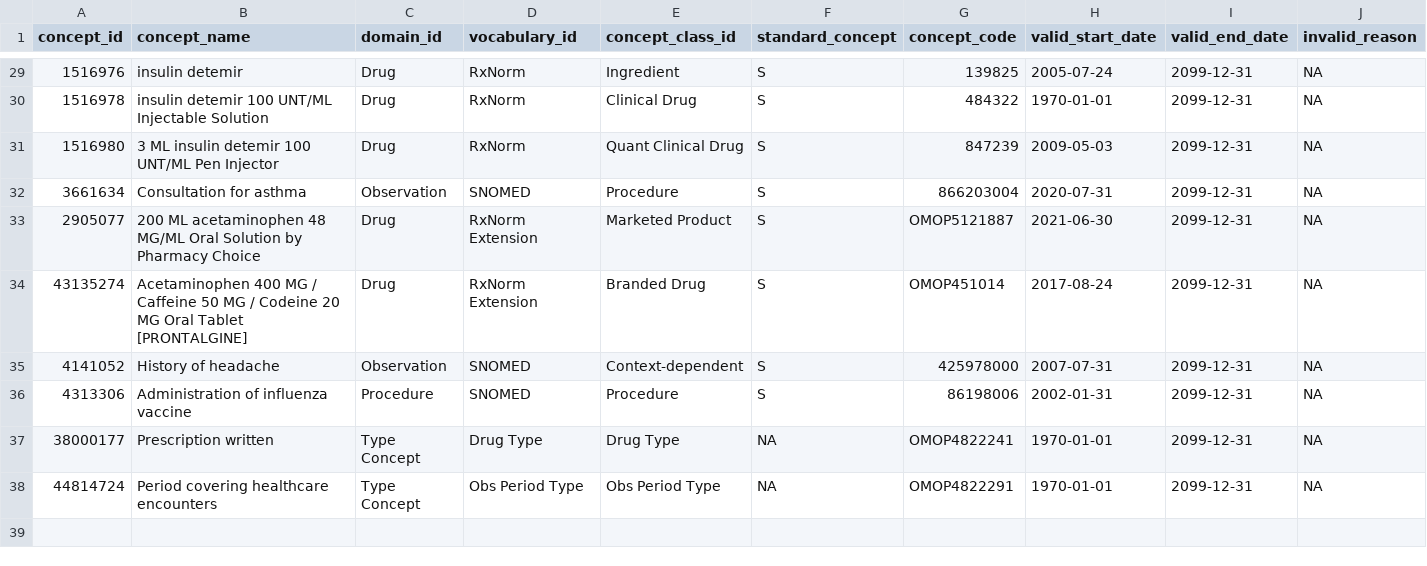
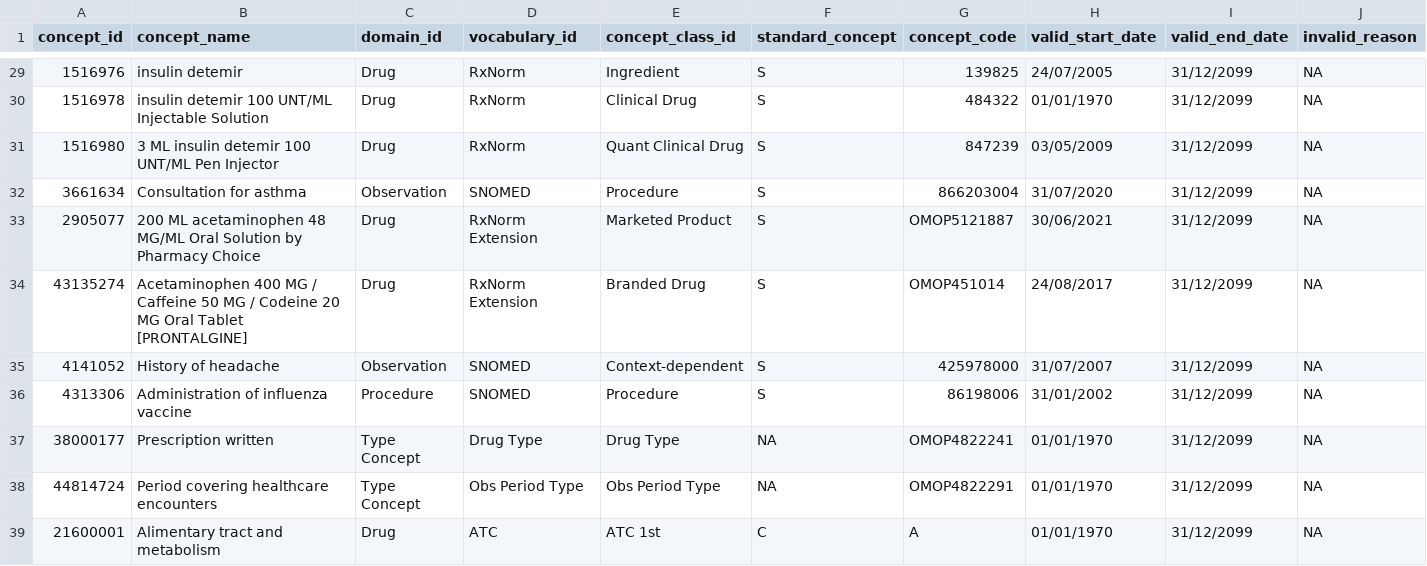
Before and after one commit to darwin-eu-dev/DrugUtilisation, a CSV file: data-raw/concept.csv, drawn as a sheet; only a part is shown, gaps mark what is left out; the diff covers the shown part only.

Commit message:
vignette, date issue

```diff
--- a/data-raw/concept.csv
+++ b/data-raw/concept.csv
@@ -29,10 +29,11 @@ concept_id,concept_name,domain_id,vocabulary_id,concept_class_id,standard_concep
-1516976,insulin detemir,Drug,RxNorm,Ingredient,S,139825,2005-07-24,2099-12-31,NA
-1516978,insulin detemir 100 UNT/ML Injectable Solution,Drug,RxNorm,Clinical Drug,S,484322,1970-01-01,2099-12-31,NA
-1516980,3 ML insulin detemir 100 UNT/ML Pen Injector,Drug,RxNorm,Quant Clinical Drug,S,847239,2009-05-03,2099-12-31,NA
-3661634,Consultation for asthma,Observation,SNOMED,Procedure,S,866203004,2020-07-31,2099-12-31,NA
-2905077,200 ML acetaminophen 48 MG/ML Oral Solution by Pharmacy Choice,Drug,RxNorm Extension,Marketed Product,S,OMOP5121887,2021-06-30,2099-12-31,NA
-43135274,Acetaminophen 400 MG / Caffeine 50 MG / Codeine 20 MG Oral Tablet [PRONTALGINE],Drug,RxNorm Extension,Branded Drug,S,OMOP451014,2017-08-24,2099-12-31,NA
-4141052,History of headache,Observation,SNOMED,Context-dependent,S,425978000,2007-07-31,2099-12-31,NA
-4313306,Administration of influenza vaccine,Procedure,SNOMED,Procedure,S,86198006,2002-01-31,2099-12-31,NA
-38000177,Prescription written,Type Concept,Drug Type,Drug Type,NA,OMOP4822241,1970-01-01,2099-12-31,NA
-44814724,Period covering healthcare encounters,Type Concept,Obs Period Type,Obs Period Type,NA,OMOP4822291,1970-01-01,2099-12-31,NA
+1516976,insulin detemir,Drug,RxNorm,Ingredient,S,139825,24/07/2005,31/12/2099,NA
+1516978,insulin detemir 100 UNT/ML Injectable Solution,Drug,RxNorm,Clinical Drug,S,484322,01/01/1970,31/12/2099,NA
+1516980,3 ML insulin detemir 100 UNT/ML Pen Injector,Drug,RxNorm,Quant Clinical Drug,S,847239,03/05/2009,31/12/2099,NA
+3661634,Consultation for asthma,Observation,SNOMED,Procedure,S,866203004,31/07/2020,31/12/2099,NA
+2905077,200 ML acetaminophen 48 MG/ML Oral Solution by Pharmacy Choice,Drug,RxNorm Extension,Marketed Product,S,OMOP5121887,30/06/2021,31/12/2099,NA
+43135274,Acetaminophen 400 MG / Caffeine 50 MG / Codeine 20 MG Oral Tablet [PRONTALGINE],Drug,RxNorm Extension,Branded Drug,S,OMOP451014,24/08/2017,31/12/2099,NA
+4141052,History of headache,Observation,SNOMED,Context-dependent,S,425978000,31/07/2007,31/12/2099,NA
+4313306,Administration of influenza vaccine,Procedure,SNOMED,Procedure,S,86198006,31/01/2002,31/12/2099,NA
+38000177,Prescription written,Type Concept,Drug Type,Drug Type,NA,OMOP4822241,01/01/1970,31/12/2099,NA
+44814724,Period covering healthcare encounters,Type Concept,Obs Period Type,Obs Period Type,NA,OMOP4822291,01/01/1970,31/12/2099,NA
+21600001,Alimentary tract and metabolism,Drug,ATC,ATC 1st,C,A,01/01/1970,31/12/2099,NA
```
Also changed, not shown: 55 edited cells elsewhere in this file, data-raw/concept_ancestor.csv, data-raw/drug_strength.csv, 6 other files.
